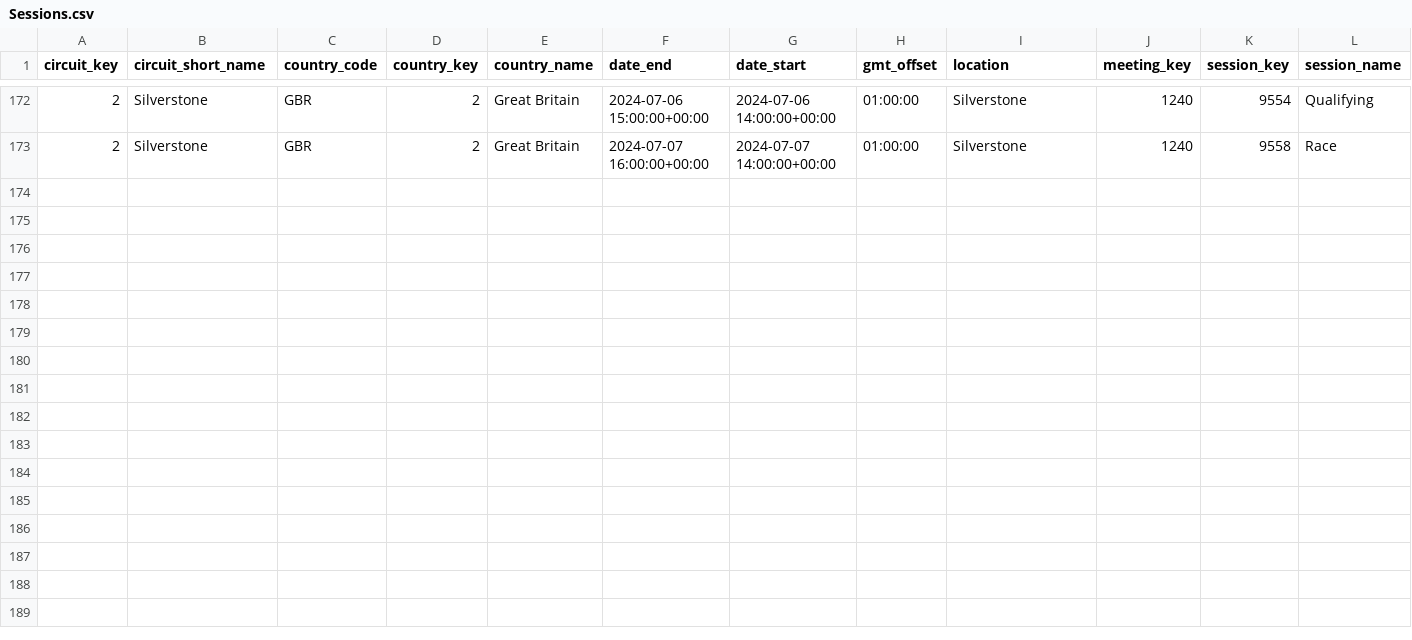
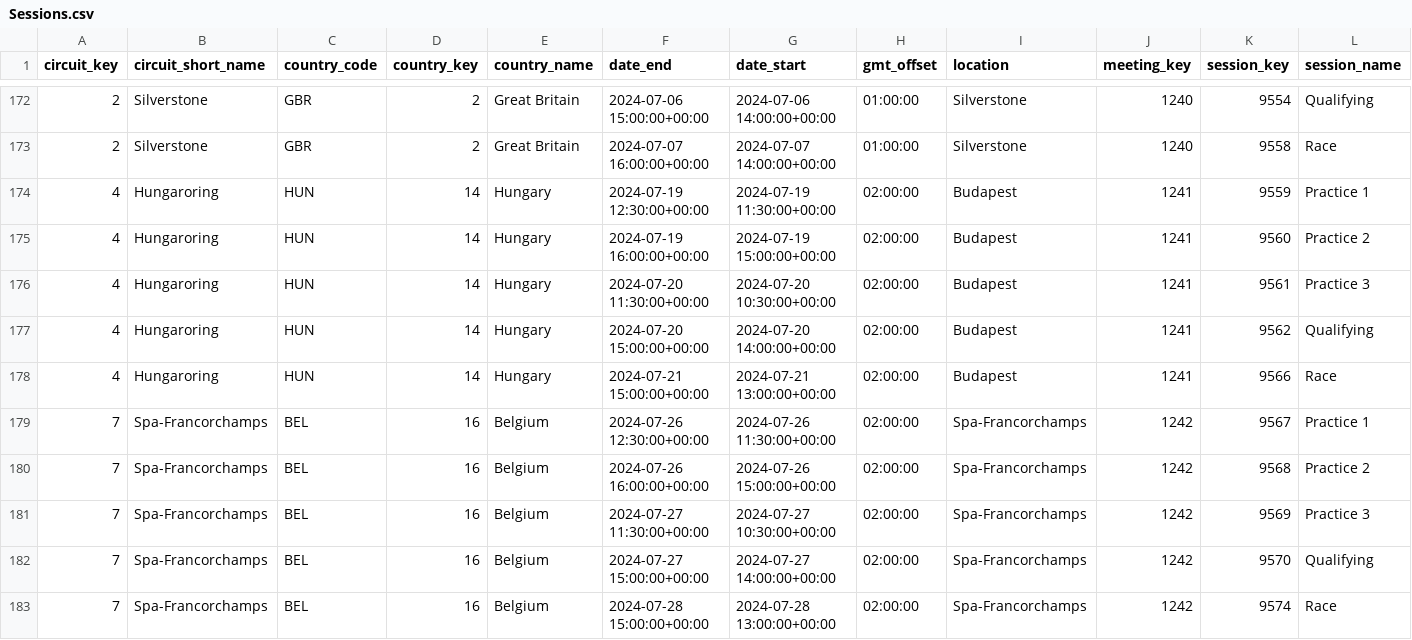
Before and after one commit to theebank/LapbyLap, a CSV file: Sessions.csv, drawn as a sheet; only a part is shown, gaps mark what is left out; rows hold the shown columns only; the diff names each change by its address in the sheet, - before the commit and + after, or states it on an @@ line.

Commit message:
Created a CSV File of info for each race from 2023-2024

```diff
--- a/Sessions.csv
+++ b/Sessions.csv
+row 174: 4 | Hungaroring | HUN | 14 | Hungary | 2024-07-19 12:30:00+00:00 | 2024-07-19 11:30:00+00:00 | 02:00:00 | Budapest | 1241 | 9559 | Practice 1
+row 175: 4 | Hungaroring | HUN | 14 | Hungary | 2024-07-19 16:00:00+00:00 | 2024-07-19 15:00:00+00:00 | 02:00:00 | Budapest | 1241 | 9560 | Practice 2
+row 176: 4 | Hungaroring | HUN | 14 | Hungary | 2024-07-20 11:30:00+00:00 | 2024-07-20 10:30:00+00:00 | 02:00:00 | Budapest | 1241 | 9561 | Practice 3
+row 177: 4 | Hungaroring | HUN | 14 | Hungary | 2024-07-20 15:00:00+00:00 | 2024-07-20 14:00:00+00:00 | 02:00:00 | Budapest | 1241 | 9562 | Qualifying
+row 178: 4 | Hungaroring | HUN | 14 | Hungary | 2024-07-21 15:00:00+00:00 | 2024-07-21 13:00:00+00:00 | 02:00:00 | Budapest | 1241 | 9566 | Race
+row 179: 7 | Spa-Francorchamps | BEL | 16 | Belgium | 2024-07-26 12:30:00+00:00 | 2024-07-26 11:30:00+00:00 | 02:00:00 | Spa-Francorchamps | 1242 | 9567 | Practice 1
+row 180: 7 | Spa-Francorchamps | BEL | 16 | Belgium | 2024-07-26 16:00:00+00:00 | 2024-07-26 15:00:00+00:00 | 02:00:00 | Spa-Francorchamps | 1242 | 9568 | Practice 2
+row 181: 7 | Spa-Francorchamps | BEL | 16 | Belgium | 2024-07-27 11:30:00+00:00 | 2024-07-27 10:30:00+00:00 | 02:00:00 | Spa-Francorchamps | 1242 | 9569 | Practice 3
+row 182: 7 | Spa-Francorchamps | BEL | 16 | Belgium | 2024-07-27 15:00:00+00:00 | 2024-07-27 14:00:00+00:00 | 02:00:00 | Spa-Francorchamps | 1242 | 9570 | Qualifying
+row 183: 7 | Spa-Francorchamps | BEL | 16 | Belgium | 2024-07-28 15:00:00+00:00 | 2024-07-28 13:00:00+00:00 | 02:00:00 | Spa-Francorchamps | 1242 | 9574 | Race
```
Also changed, not shown: 3 other files.
